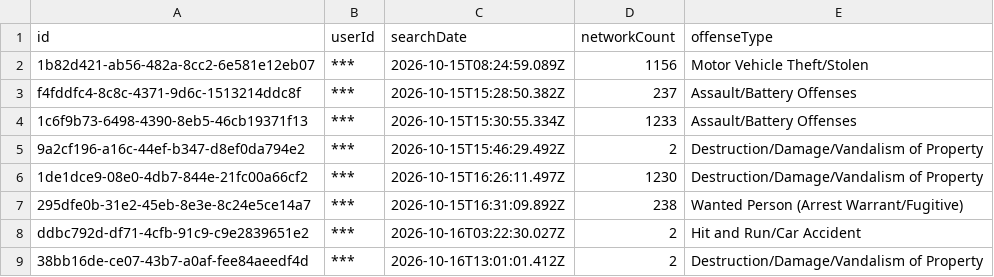
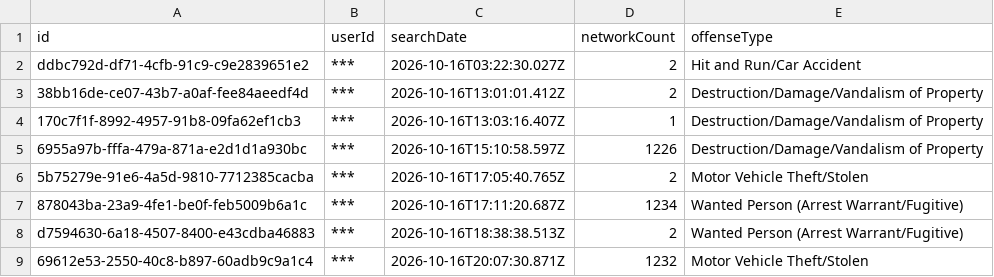
Before and after one commit to Cantica-Systems/mi-flock-transparency, a CSV file: wayne/raw/taylor-city-pd/audit.csv, drawn as a sheet; only a part is shown; the shorter side is filled out with more unchanged rows; removed rows and columns are numbered as before the commit, all else as after; the diff covers the shown part only; the diff names each change by its address in the sheet, - before the commit and + after, or states it on an @@ line.

```diff
--- a/wayne/raw/taylor-city-pd/audit.csv
+++ b/wayne/raw/taylor-city-pd/audit.csv
-row 2: 1b82d421-ab56-482a-8cc2-6e581e12eb07 | *** | 2026-10-15T08:24:59.089Z | 1156 | Motor Vehicle Theft/Stolen
-row 3: f4fddfc4-8c8c-4371-9d6c-1513214ddc8f | *** | 2026-10-15T15:28:50.382Z | 237 | Assault/Battery Offenses
-row 4: 1c6f9b73-6498-4390-8eb5-46cb19371f13 | *** | 2026-10-15T15:30:55.334Z | 1233 | Assault/Battery Offenses
-row 5: 9a2cf196-a16c-44ef-b347-d8ef0da794e2 | *** | 2026-10-15T15:46:29.492Z | 2 | Destruction/Damage/Vandalism of Property
-row 6: 1de1dce9-08e0-4db7-844e-21fc00a66cf2 | *** | 2026-10-15T16:26:11.497Z | 1230 | Destruction/Damage/Vandalism of Property
-row 7: 295dfe0b-31e2-45eb-8e3e-8c24e5ce14a7 | *** | 2026-10-15T16:31:09.892Z | 238 | Wanted Person (Arrest Warrant/Fugitive)
```
Also changed, not shown: 32 added rows elsewhere in this file, wayne/data/inkster-city-pd/stats.csv, wayne/data/sumpter-twp-pd/stats.csv, 7 other files.
